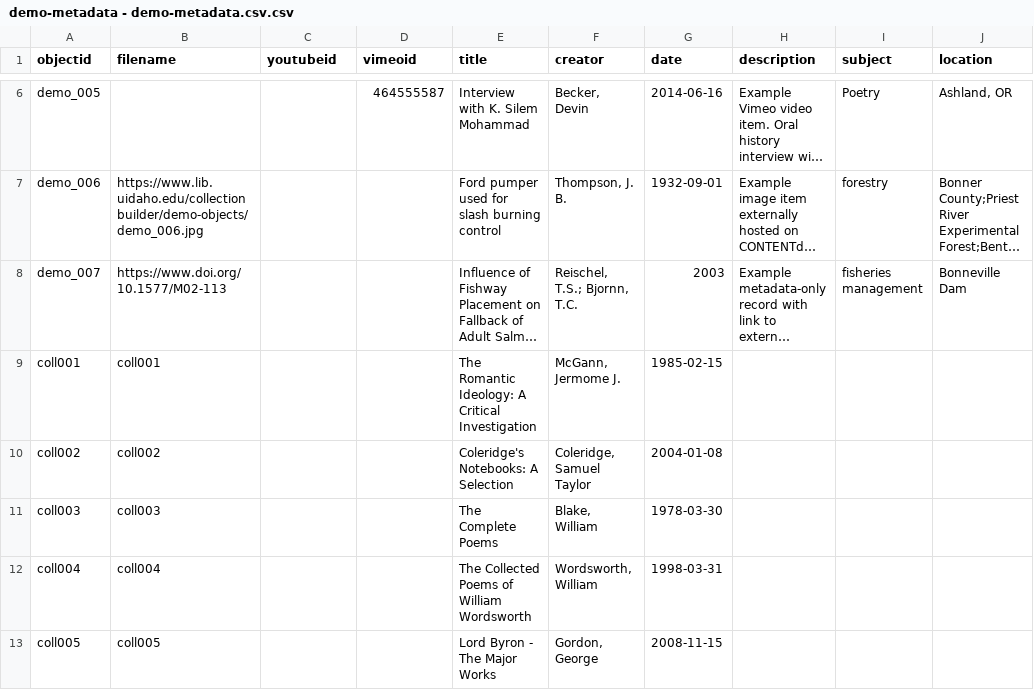
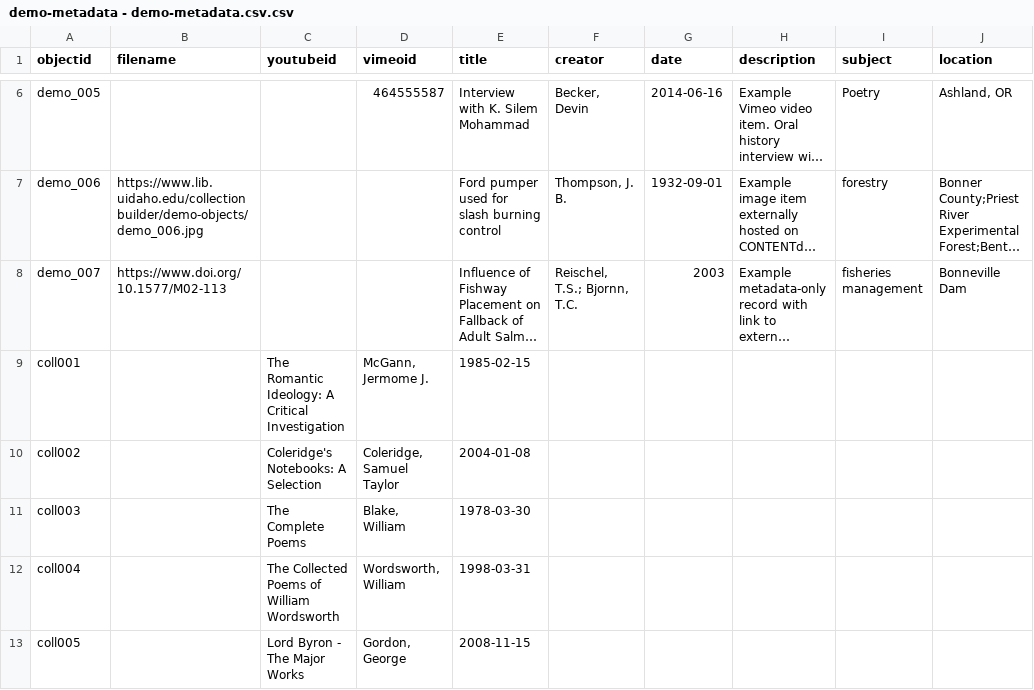
Before and after one commit to ard2722/ard2722, a CSV file: _data/demo-metadata - demo-metadata.csv.csv, drawn as a sheet; only a part is shown, gaps mark what is left out; long unchanged cells end in …; the diff names each change by its address in the sheet, - before the commit and + after, or states it on an @@ line.

Commit message:
Update demo-metadata - demo-metadata.csv.csv

```diff
--- a/_data/demo-metadata - demo-metadata.csv.csv
+++ b/_data/demo-metadata - demo-metadata.csv.csv
-B9 (filename): coll001
+B9 (filename): (empty)
-C9 (youtubeid): (empty)
+C9 (youtubeid): The Romantic Ideology: A Critical Investigation
-D9 (vimeoid): (empty)
+D9 (vimeoid): McGann, Jermome J.
-E9 (title): The Romantic Ideology: A Critical Investigation
+E9 (title): 1985-02-15
-F9 (creator): McGann, Jermome J.
+F9 (creator): (empty)
-G9 (date): 1985-02-15
+G9 (date): (empty)
-B10 (filename): coll002
+B10 (filename): (empty)
-C10 (youtubeid): (empty)
+C10 (youtubeid): Coleridge's Notebooks: A Selection
-D10 (vimeoid): (empty)
+D10 (vimeoid): Coleridge, Samuel Taylor
-E10 (title): Coleridge's Notebooks: A Selection
+E10 (title): 2004-01-08
-F10 (creator): Coleridge, Samuel Taylor
+F10 (creator): (empty)
-G10 (date): 2004-01-08
+G10 (date): (empty)
-B11 (filename): coll003
+B11 (filename): (empty)
-C11 (youtubeid): (empty)
+C11 (youtubeid): The Complete Poems
-D11 (vimeoid): (empty)
+D11 (vimeoid): Blake, William
-E11 (title): The Complete Poems
+E11 (title): 1978-03-30
-F11 (creator): Blake, William
+F11 (creator): (empty)
-G11 (date): 1978-03-30
+G11 (date): (empty)
-B12 (filename): coll004
+B12 (filename): (empty)
-C12 (youtubeid): (empty)
+C12 (youtubeid): The Collected Poems of William Wordsworth
-D12 (vimeoid): (empty)
+D12 (vimeoid): Wordsworth, William
-E12 (title): The Collected Poems of William Wordsworth
+E12 (title): 1998-03-31
-F12 (creator): Wordsworth, William
+F12 (creator): (empty)
-G12 (date): 1998-03-31
+G12 (date): (empty)
-B13 (filename): coll005
+B13 (filename): (empty)
-C13 (youtubeid): (empty)
+C13 (youtubeid): Lord Byron - The Major Works
-D13 (vimeoid): (empty)
+D13 (vimeoid): Gordon, George
-E13 (title): Lord Byron - The Major Works
+E13 (title): 2008-11-15
-F13 (creator): Gordon, George
+F13 (creator): (empty)
-G13 (date): 2008-11-15
+G13 (date): (empty)
```
